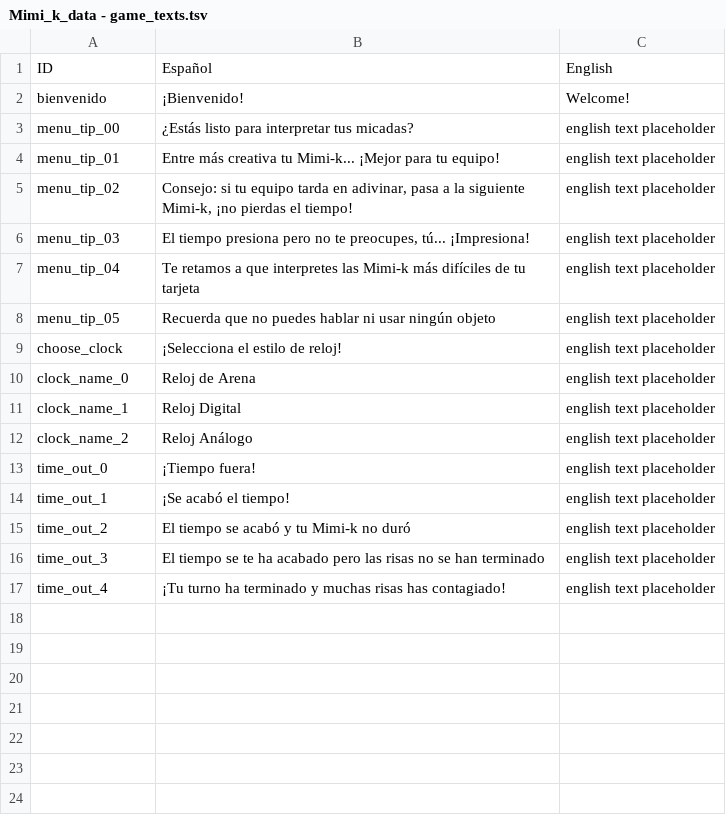
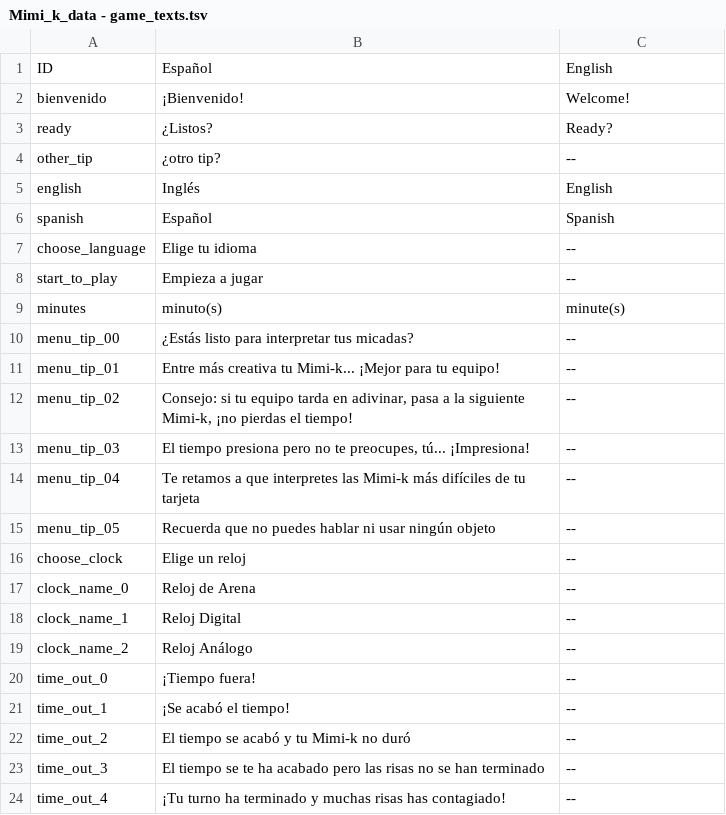
Before and after one commit to MaxMald/mimi_k, a TSV file: src/assets/csv_files/Mimi_k_data - game_texts.tsv, drawn as a sheet.

```diff
--- a/src/assets/csv_files/Mimi_k_data - game_texts.tsv
+++ b/src/assets/csv_files/Mimi_k_data - game_texts.tsv
@@ -2,16 +2,23 @@ ID	Español	English
 bienvenido	¡Bienvenido!	Welcome!
-menu_tip_00	¿Estás listo para interpretar tus micadas?	english text placeholder
-menu_tip_01	Entre más creativa tu Mimi-k... ¡Mejor para tu equipo!	english text placeholder
-menu_tip_02	Consejo: si tu equipo tarda en adivinar, pasa a la siguiente Mimi-k, ¡no pierdas el tiempo!	english text placeholder
-menu_tip_03	El tiempo presiona pero no te preocupes, tú... ¡Impresiona!	english text placeholder
-menu_tip_04	Te retamos a que interpretes las Mimi-k más difíciles de tu tarjeta	english text placeholder
-menu_tip_05	Recuerda que no puedes hablar ni usar ningún objeto	english text placeholder
-choose_clock	¡Selecciona el estilo de reloj!	english text placeholder
-clock_name_0	Reloj de Arena	english text placeholder
-clock_name_1	Reloj Digital	english text placeholder
-clock_name_2	Reloj Análogo	english text placeholder
-time_out_0	¡Tiempo fuera!	english text placeholder
-time_out_1	¡Se acabó el tiempo!	english text placeholder
-time_out_2	El tiempo se acabó y tu Mimi-k no duró	english text placeholder
-time_out_3	El tiempo se te ha acabado pero las risas no se han terminado	english text placeholder
-time_out_4	¡Tu turno ha terminado y muchas risas has contagiado!	english text placeholder
+ready	¿Listos?	Ready?
+other_tip	¿otro tip?	--
+english	Inglés	English
+spanish	Español	Spanish
+choose_language	Elige tu idioma	--
+start_to_play	Empieza a jugar	--
+minutes	minuto(s)	minute(s)
+menu_tip_00	¿Estás listo para interpretar tus micadas?	--
+menu_tip_01	Entre más creativa tu Mimi-k... ¡Mejor para tu equipo!	--
+menu_tip_02	Consejo: si tu equipo tarda en adivinar, pasa a la siguiente Mimi-k, ¡no pierdas el tiempo!	--
+menu_tip_03	El tiempo presiona pero no te preocupes, tú... ¡Impresiona!	--
+menu_tip_04	Te retamos a que interpretes las Mimi-k más difíciles de tu tarjeta	--
+menu_tip_05	Recuerda que no puedes hablar ni usar ningún objeto	--
+choose_clock	Elige un reloj	--
+clock_name_0	Reloj de Arena	--
+clock_name_1	Reloj Digital	--
+clock_name_2	Reloj Análogo	--
+time_out_0	¡Tiempo fuera!	--
+time_out_1	¡Se acabó el tiempo!	--
+time_out_2	El tiempo se acabó y tu Mimi-k no duró	--
+time_out_3	El tiempo se te ha acabado pero las risas no se han terminado	--
+time_out_4	¡Tu turno ha terminado y muchas risas has contagiado!	--
```
Also changed, not shown: 38 other files.
